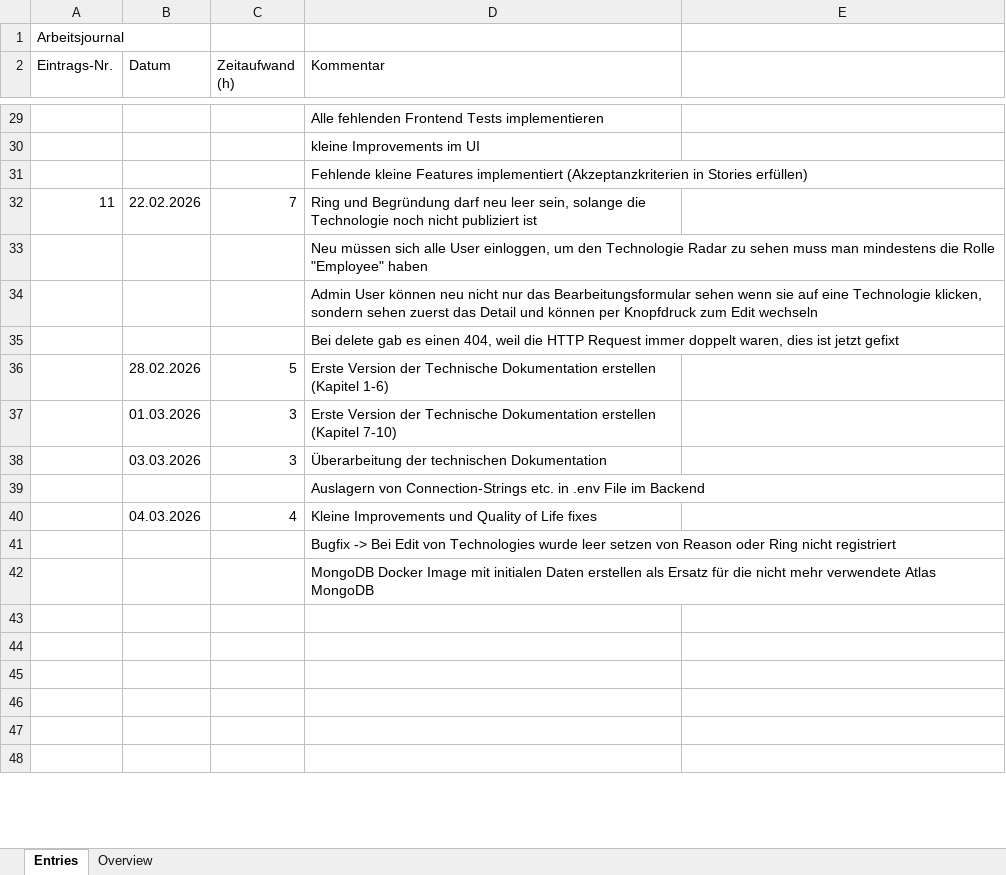
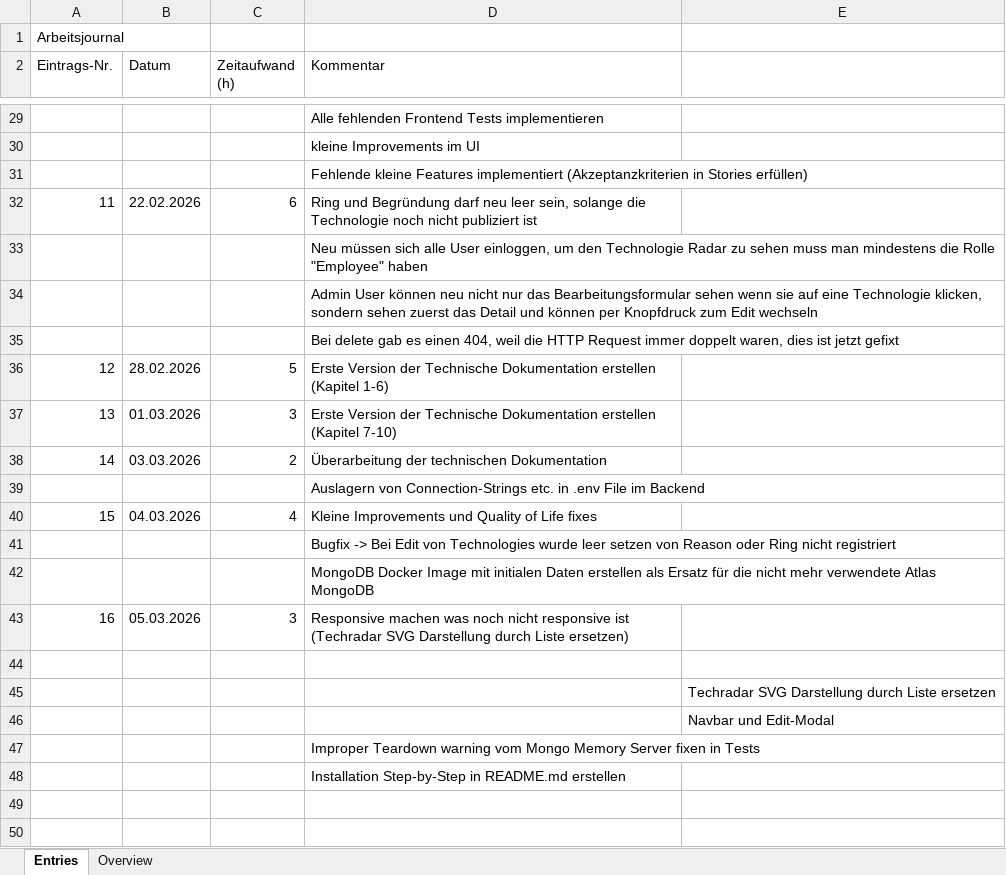
Before and after one commit to linomeyer/HSLU-WEBLAB-Project, an Excel workbook: Arbeitsjournal.xlsx, sheet Entries, drawn as a sheet; only a part is shown, gaps mark what is left out; the shorter side is filled out with more unchanged rows; values as stored, in another font and other column widths than the file's, no borders; the diff covers the shown part only; the diff names each change by its address in the sheet, - before the commit and + after, or states it on an @@ line.

Commit message:
update Arbeitsjournal.xlsx

```diff
--- a/Arbeitsjournal.xlsx (sheet Entries)
+++ b/Arbeitsjournal.xlsx (sheet Entries)
-C32 (Zeitaufwand (h)): 7
+C32 (Zeitaufwand (h)): 6
-A36 (Eintrags-Nr.): (empty)
+A36 (Eintrags-Nr.): 12
-A37 (Eintrags-Nr.): (empty)
+A37 (Eintrags-Nr.): 13
-A38 (Eintrags-Nr.): (empty)
+A38 (Eintrags-Nr.): 14
-C38 (Zeitaufwand (h)): 3
+C38 (Zeitaufwand (h)): 2
-A40 (Eintrags-Nr.): (empty)
+A40 (Eintrags-Nr.): 15
+row 43: 16 | 05.03.2026 | 3 | Responsive machen was noch nicht responsive ist (Techradar SVG Darstellung durch Liste ersetzen)
+row 44: (empty)
+row 45:  |  |  |  | Techradar SVG Darstellung durch Liste ersetzen
+row 46:  |  |  |  | Navbar und Edit-Modal
+row 47:  |  |  | Improper Teardown warning vom Mongo Memory Server fixen in Tests
+row 48:  |  |  | Installation Step-by-Step in README.md erstellen
```
Also changed, not shown: 6 removed rows and 1 edited cell elsewhere in this sheet.
